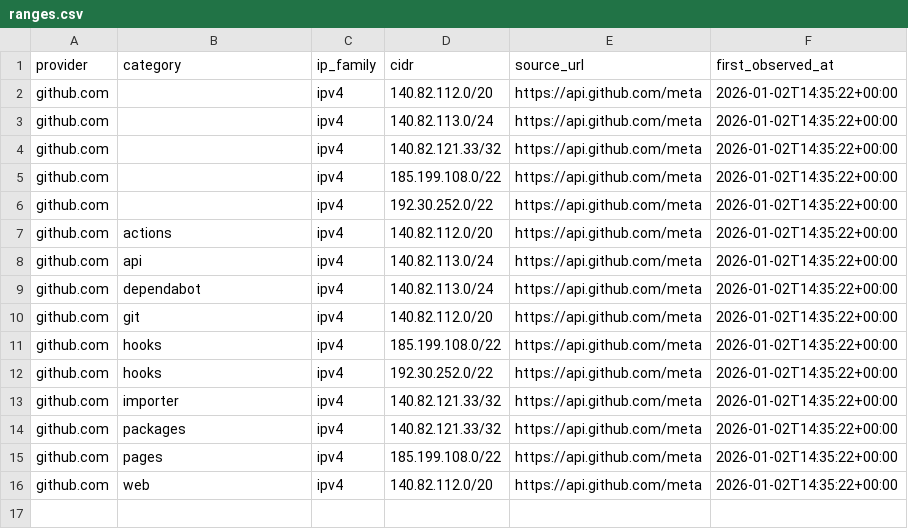
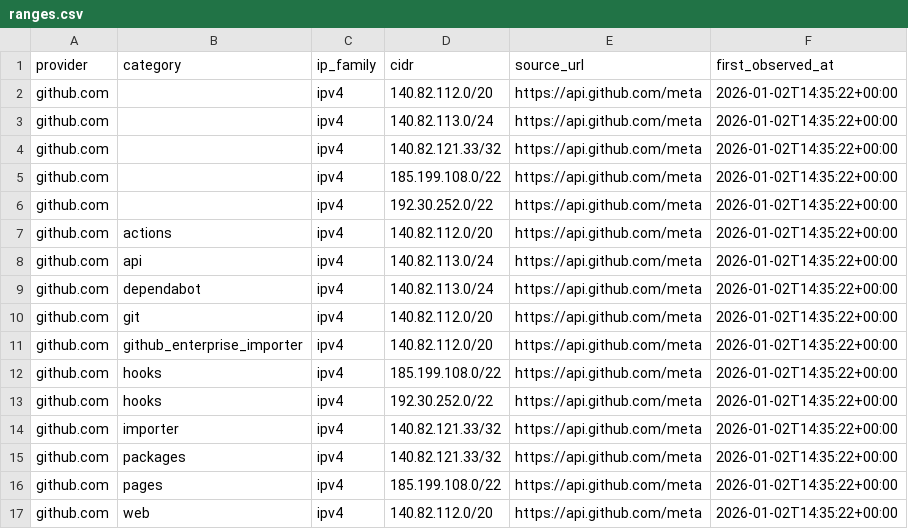
Before and after one commit to ChrisCarini/public-ips, a CSV file: github.com/ranges.csv, drawn as a sheet; the diff names each change by its address in the sheet, - before the commit and + after, or states it on an @@ line.

```diff
--- a/github.com/ranges.csv
+++ b/github.com/ranges.csv
+row 11: github.com | github_enterprise_importer | ipv4 | 140.82.112.0/20 | https://api.github.com/meta | 2026-01-02T14:35:22+00:00
```
Also changed, not shown: ranges.csv, 9 other files.
